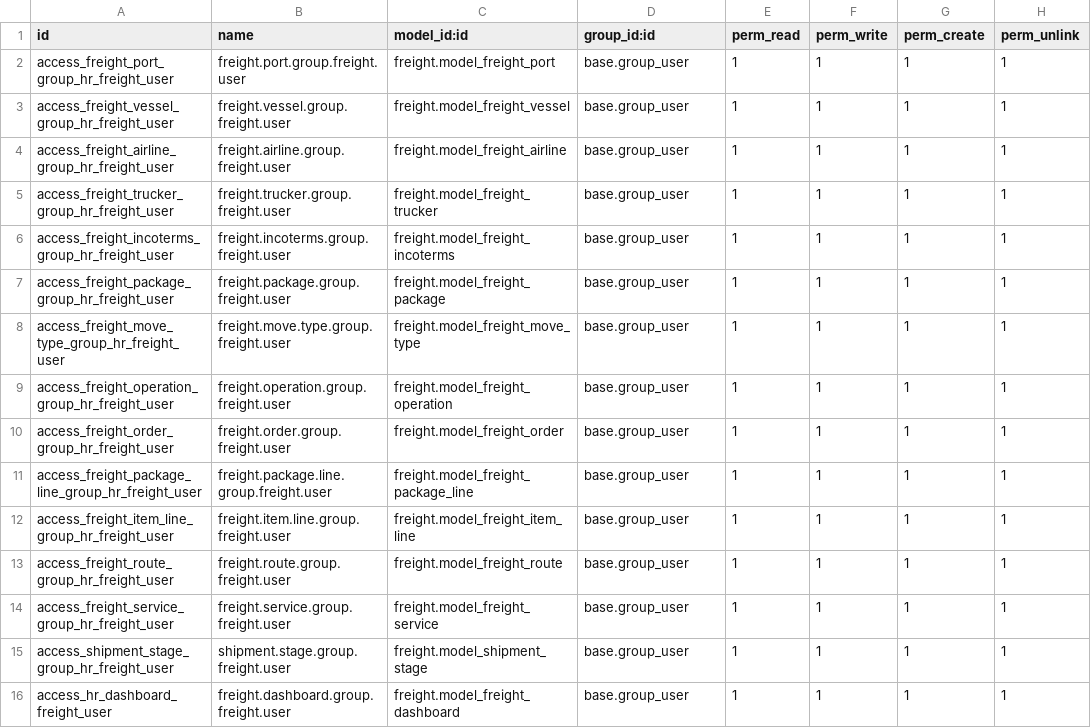
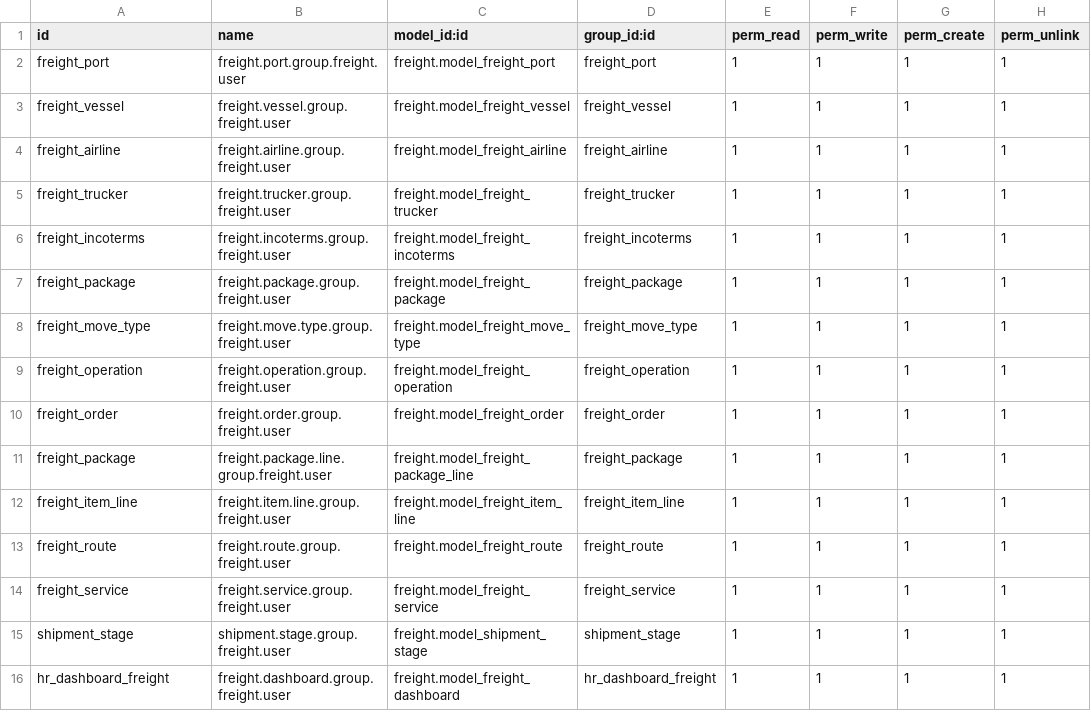
Before and after one commit to sm2x/freight, a CSV file: freight/security/ir.model.access.csv, drawn as a sheet.

Commit message:
Update ir.model.access.csv

```diff
--- a/freight/security/ir.model.access.csv
+++ b/freight/security/ir.model.access.csv
@@ -1,16 +1,16 @@
 id,name,model_id:id,group_id:id,perm_read,perm_write,perm_create,perm_unlink
-access_freight_port_group_hr_freight_user,freight.port.group.freight.user,freight.model_freight_port,base.group_user,1,1,1,1
-access_freight_vessel_group_hr_freight_user,freight.vessel.group.freight.user,freight.model_freight_vessel,base.group_user,1,1,1,1
-access_freight_airline_group_hr_freight_user,freight.airline.group.freight.user,freight.model_freight_airline,base.group_user,1,1,1,1
-access_freight_trucker_group_hr_freight_user,freight.trucker.group.freight.user,freight.model_freight_trucker,base.group_user,1,1,1,1
-access_freight_incoterms_group_hr_freight_user,freight.incoterms.group.freight.user,freight.model_freight_incoterms,base.group_user,1,1,1,1
-access_freight_package_group_hr_freight_user,freight.package.group.freight.user,freight.model_freight_package,base.group_user,1,1,1,1
-access_freight_move_type_group_hr_freight_user,freight.move.type.group.freight.user,freight.model_freight_move_type,base.group_user,1,1,1,1
-access_freight_operation_group_hr_freight_user,freight.operation.group.freight.user,freight.model_freight_operation,base.group_user,1,1,1,1
-access_freight_order_group_hr_freight_user,freight.order.group.freight.user,freight.model_freight_order,base.group_user,1,1,1,1
-access_freight_package_line_group_hr_freight_user,freight.package.line.group.freight.user,freight.model_freight_package_line,base.group_user,1,1,1,1
-access_freight_item_line_group_hr_freight_user,freight.item.line.group.freight.user,freight.model_freight_item_line,base.group_user,1,1,1,1
-access_freight_route_group_hr_freight_user,freight.route.group.freight.user,freight.model_freight_route,base.group_user,1,1,1,1
-access_freight_service_group_hr_freight_user,freight.service.group.freight.user,freight.model_freight_service,base.group_user,1,1,1,1
-access_shipment_stage_group_hr_freight_user,shipment.stage.group.freight.user,freight.model_shipment_stage,base.group_user,1,1,1,1
-access_hr_dashboard_freight_user,freight.dashboard.group.freight.user,freight.model_freight_dashboard,base.group_user,1,1,1,1
+freight_port,freight.port.group.freight.user,freight.model_freight_port,freight_port,1,1,1,1
+freight_vessel,freight.vessel.group.freight.user,freight.model_freight_vessel,freight_vessel,1,1,1,1
+freight_airline,freight.airline.group.freight.user,freight.model_freight_airline,freight_airline,1,1,1,1
+freight_trucker,freight.trucker.group.freight.user,freight.model_freight_trucker,freight_trucker,1,1,1,1
+freight_incoterms,freight.incoterms.group.freight.user,freight.model_freight_incoterms,freight_incoterms,1,1,1,1
+freight_package,freight.package.group.freight.user,freight.model_freight_package,freight_package,1,1,1,1
+freight_move_type,freight.move.type.group.freight.user,freight.model_freight_move_type,freight_move_type,1,1,1,1
+freight_operation,freight.operation.group.freight.user,freight.model_freight_operation,freight_operation,1,1,1,1
+freight_order,freight.order.group.freight.user,freight.model_freight_order,freight_order,1,1,1,1
+freight_package,freight.package.line.group.freight.user,freight.model_freight_package_line,freight_package,1,1,1,1
+freight_item_line,freight.item.line.group.freight.user,freight.model_freight_item_line,freight_item_line,1,1,1,1
+freight_route,freight.route.group.freight.user,freight.model_freight_route,freight_route,1,1,1,1
+freight_service,freight.service.group.freight.user,freight.model_freight_service,freight_service,1,1,1,1
+shipment_stage,shipment.stage.group.freight.user,freight.model_shipment_stage,shipment_stage,1,1,1,1
+hr_dashboard_freight,freight.dashboard.group.freight.user,freight.model_freight_dashboard,hr_dashboard_freight,1,1,1,1
```
